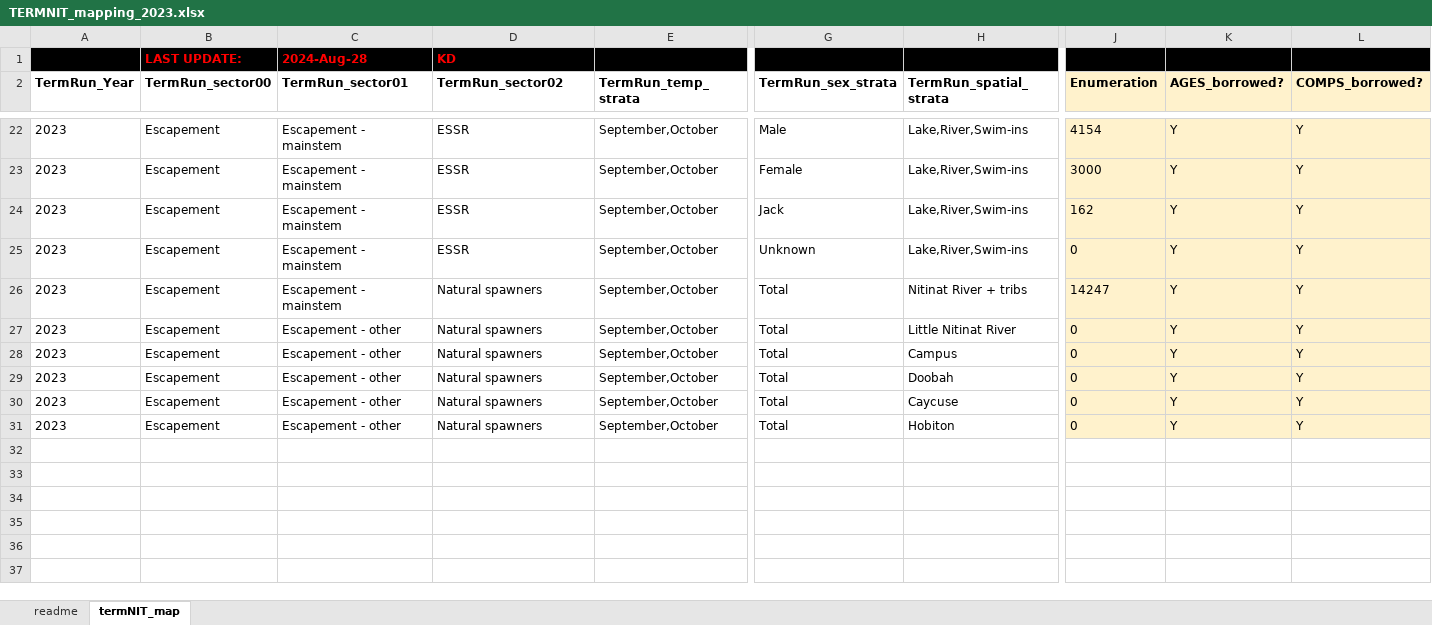
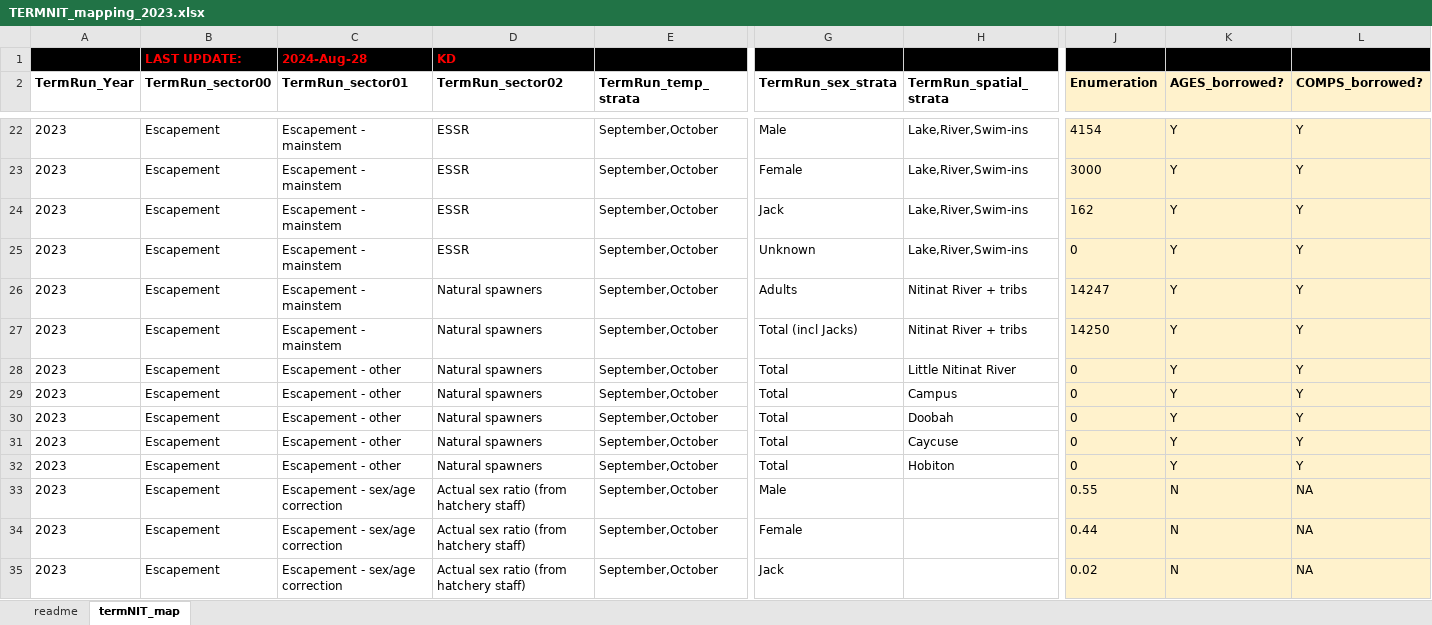
Before and after one commit to SCA-stock-assess/WCVI_CN_TermRunRecon, an Excel workbook: termNIT/2023/TERMNIT_mapping_2023.xlsx, sheet termNIT_map, drawn as a sheet; only a part is shown, gaps mark what is left out; values as stored, in another font and other column widths than the file's, no borders; rows hold the shown columns only; the diff names each change by its address in the sheet, - before the commit and + after, or states it on an @@ line.

Commit message:
updated mapping file with sex ratio and esacpement jack numbers

```diff
--- a/termNIT/2023/TERMNIT_mapping_2023.xlsx (sheet termNIT_map)
+++ b/termNIT/2023/TERMNIT_mapping_2023.xlsx (sheet termNIT_map)
-G26 (TermRun_sex_strata): Total
+G26 (TermRun_sex_strata): Adults
+row 27: 2023 | Escapement | Escapement - mainstem | Natural spawners | September,October | Total (incl Jacks) | Nitinat River + tribs | 14250 | Y | Y
+row 33: 2023 | Escapement | Escapement - sex/age correction | Actual sex ratio (from hatchery staff) | September,October | Male |  | 0.55 | N | NA
+row 34: 2023 | Escapement | Escapement - sex/age correction | Actual sex ratio (from hatchery staff) | September,October | Female |  | 0.44 | N | NA
+row 35: 2023 | Escapement | Escapement - sex/age correction | Actual sex ratio (from hatchery staff) | September,October | Jack |  | 0.02 | N | NA
```
